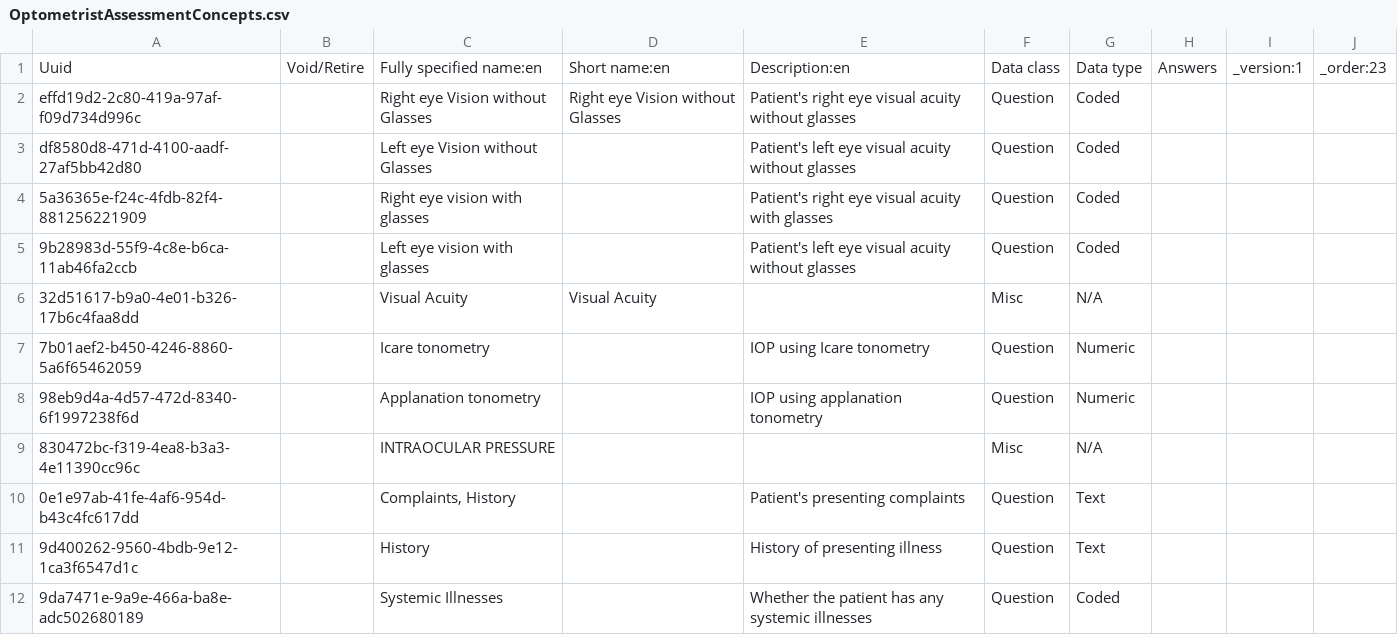
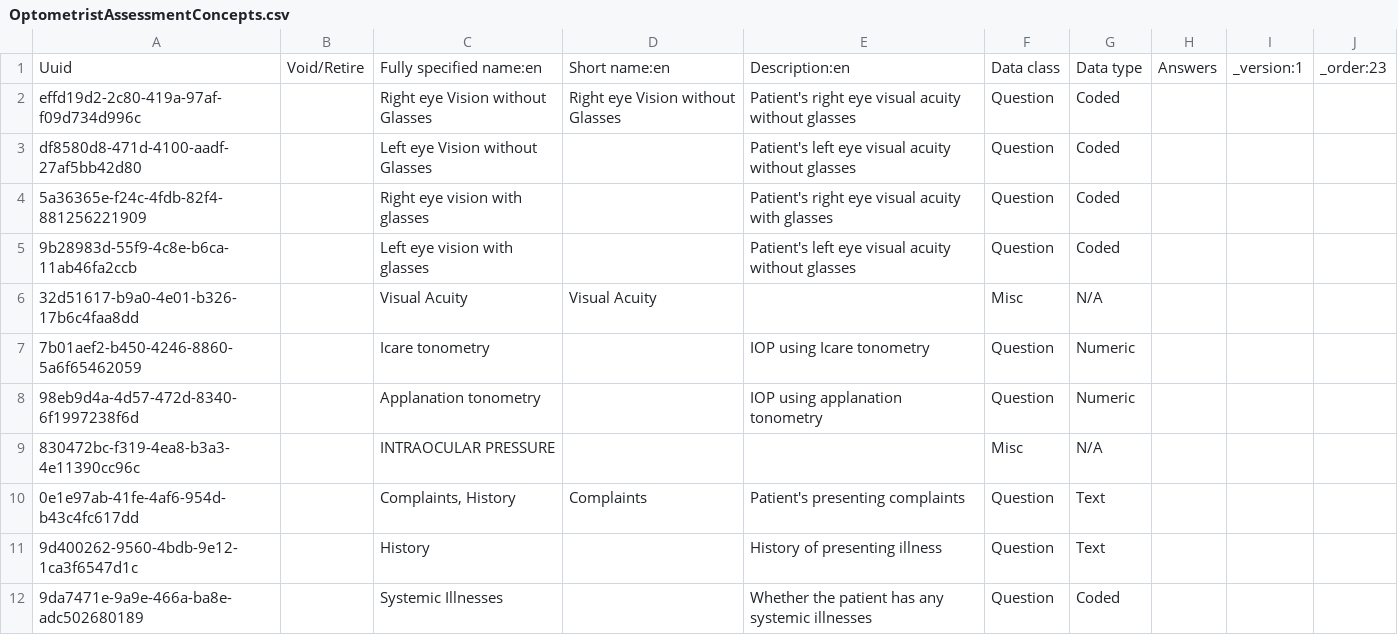
Before and after one commit to PiusKariuki/Bdsec-metadata, a CSV file: configuration/concepts/OptometristAssessmentConcepts.csv, drawn as a sheet; only a part is shown.

Commit message:
adding short name

```diff
--- a/configuration/concepts/OptometristAssessmentConcepts.csv
+++ b/configuration/concepts/OptometristAssessmentConcepts.csv
@@ -9,3 +9,3 @@ df8580d8-471d-4100-aadf-27af5bb42d80,,Left eye Vision without Glasses,,Patient's
 830472bc-f319-4ea8-b3a3-4e11390cc96c,,INTRAOCULAR PRESSURE,,,Misc,N/A,,,
-0e1e97ab-41fe-4af6-954d-b43c4fc617dd,,"Complaints, History",,Patient's presenting complaints,Question,Text,,,
+0e1e97ab-41fe-4af6-954d-b43c4fc617dd,,"Complaints, History",Complaints,Patient's presenting complaints,Question,Text,,,
 9d400262-9560-4bdb-9e12-1ca3f6547d1c,,History,,History of presenting illness,Question,Text,,,
```
